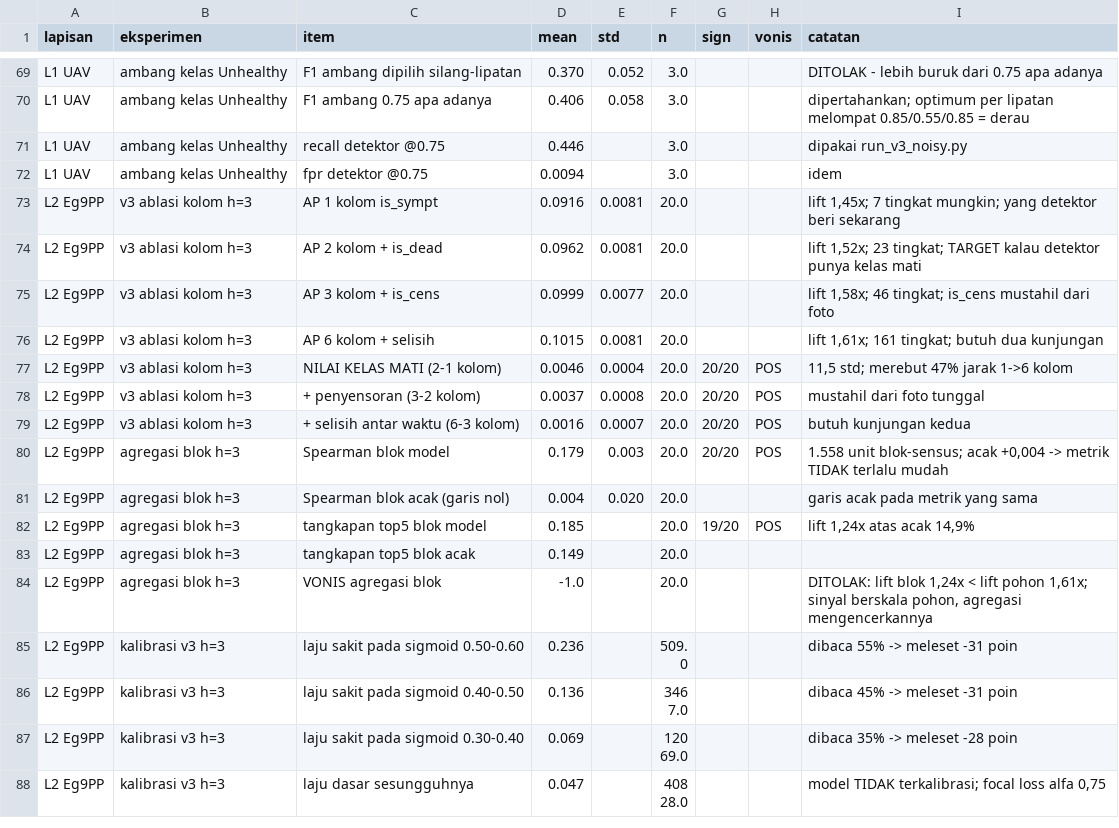
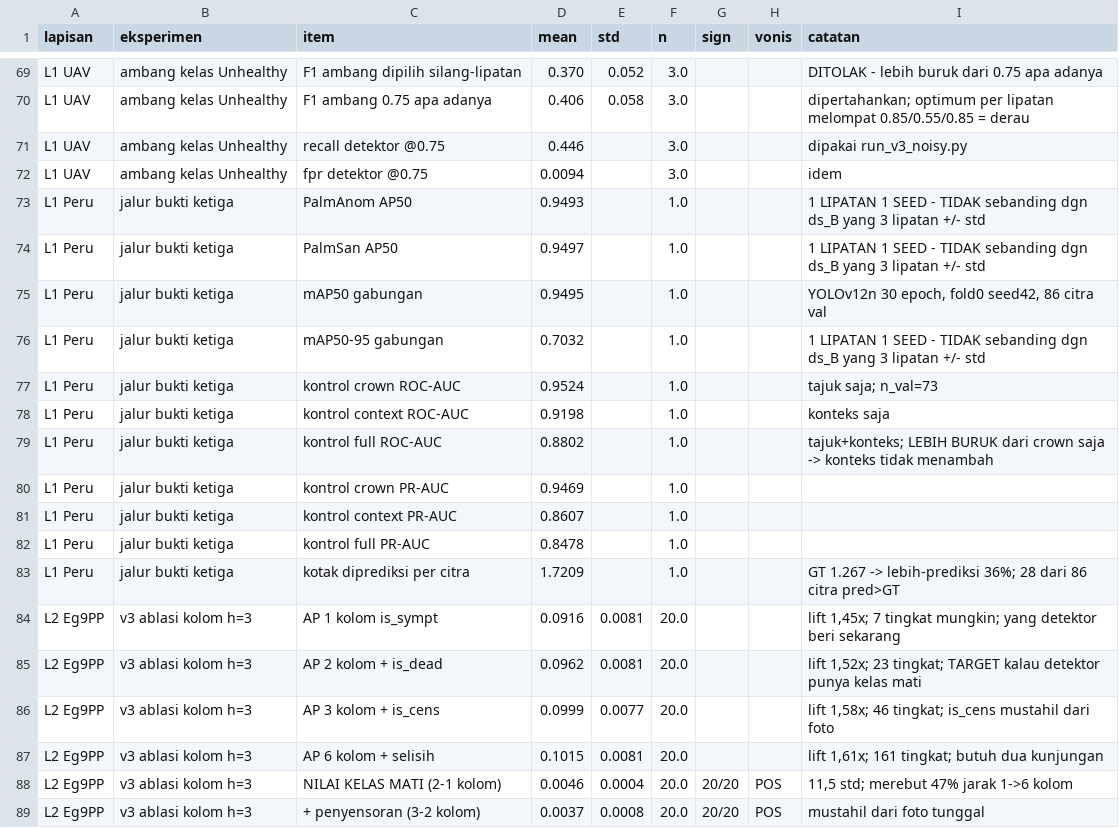
Before and after one commit to qibas/oil-palm-detection-datathon-2026, a CSV file: 00_RINGKASAN.csv, drawn as a sheet; only a part is shown, gaps mark what is left out; the shorter side is filled out with more unchanged rows.

```diff
--- a/00_RINGKASAN.csv
+++ b/00_RINGKASAN.csv
@@ -72,2 +72,13 @@ L1 UAV,ambang kelas Unhealthy,recall detektor @0.75,0.446,,3.0,,,dipakai run_v3_
 L1 UAV,ambang kelas Unhealthy,fpr detektor @0.75,0.0094,,3.0,,,idem
+L1 Peru,jalur bukti ketiga,PalmAnom AP50,0.9493,,1.0,,,"1 LIPATAN 1 SEED - TIDAK sebanding dgn ds_B yang 3 lipatan +/- std"
+L1 Peru,jalur bukti ketiga,PalmSan AP50,0.9497,,1.0,,,"1 LIPATAN 1 SEED - TIDAK sebanding dgn ds_B yang 3 lipatan +/- std"
+L1 Peru,jalur bukti ketiga,mAP50 gabungan,0.9495,,1.0,,,"YOLOv12n 30 epoch, fold0 seed42, 86 citra val"
+L1 Peru,jalur bukti ketiga,mAP50-95 gabungan,0.7032,,1.0,,,"1 LIPATAN 1 SEED - TIDAK sebanding dgn ds_B yang 3 lipatan +/- std"
+L1 Peru,jalur bukti ketiga,kontrol crown ROC-AUC,0.9524,,1.0,,,"tajuk saja; n_val=73"
+L1 Peru,jalur bukti ketiga,kontrol context ROC-AUC,0.9198,,1.0,,,"konteks saja"
+L1 Peru,jalur bukti ketiga,kontrol full ROC-AUC,0.8802,,1.0,,,"tajuk+konteks; LEBIH BURUK dari crown saja -> konteks tidak menambah"
+L1 Peru,jalur bukti ketiga,kontrol crown PR-AUC,0.9469,,1.0,,,""
+L1 Peru,jalur bukti ketiga,kontrol context PR-AUC,0.8607,,1.0,,,""
+L1 Peru,jalur bukti ketiga,kontrol full PR-AUC,0.8478,,1.0,,,""
+L1 Peru,jalur bukti ketiga,kotak diprediksi per citra,1.7209,,1.0,,,"GT 1.267 -> lebih-prediksi 36%; 28 dari 86 citra pred>GT"
 L2 Eg9PP,v3 ablasi kolom h=3,AP 1 kolom is_sympt,0.0916,0.0081,20.0,,,"lift 1,45x; 7 tingkat mungkin; yang detektor beri sekarang"
```
Also changed, not shown: 10 other files.
